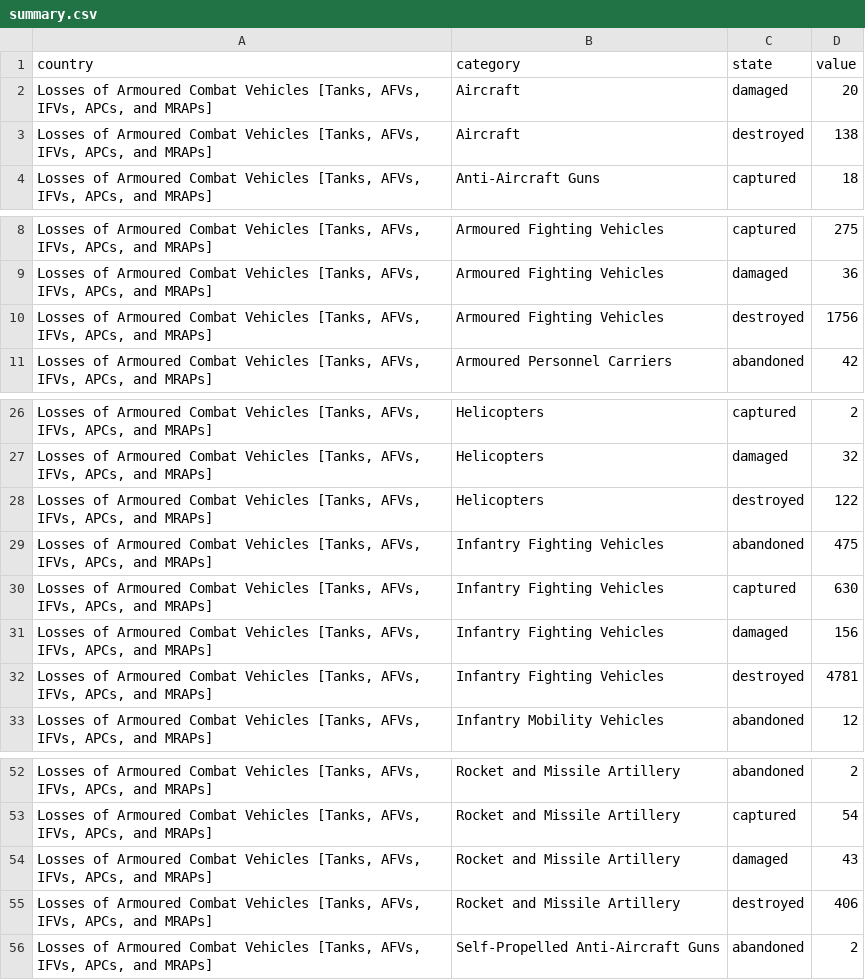
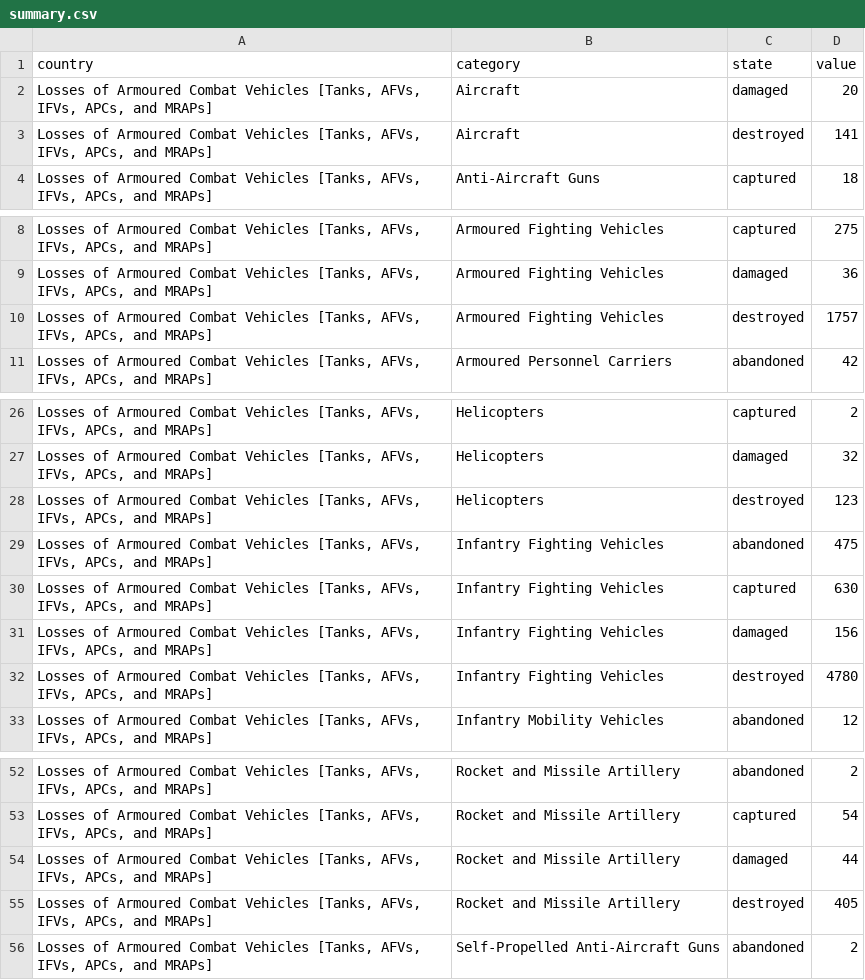
Before and after one commit to mauforonda/ukraine, a CSV file: summary.csv, drawn as a sheet; only a part is shown, gaps mark what is left out.

```diff
--- a/summary.csv
+++ b/summary.csv
@@ -2,3 +2,3 @@ country,category,state,value
 "Losses of Armoured Combat Vehicles [Tanks, AFVs, IFVs, APCs, and MRAPs]",Aircraft ,damaged,20
-"Losses of Armoured Combat Vehicles [Tanks, AFVs, IFVs, APCs, and MRAPs]",Aircraft ,destroyed,138
+"Losses of Armoured Combat Vehicles [Tanks, AFVs, IFVs, APCs, and MRAPs]",Aircraft ,destroyed,141
 "Losses of Armoured Combat Vehicles [Tanks, AFVs, IFVs, APCs, and MRAPs]",Anti-Aircraft Guns ,captured,18
@@ -9,3 +9,3 @@ country,category,state,value
 "Losses of Armoured Combat Vehicles [Tanks, AFVs, IFVs, APCs, and MRAPs]",Armoured Fighting Vehicles ,damaged,36
-"Losses of Armoured Combat Vehicles [Tanks, AFVs, IFVs, APCs, and MRAPs]",Armoured Fighting Vehicles ,destroyed,1756
+"Losses of Armoured Combat Vehicles [Tanks, AFVs, IFVs, APCs, and MRAPs]",Armoured Fighting Vehicles ,destroyed,1757
 "Losses of Armoured Combat Vehicles [Tanks, AFVs, IFVs, APCs, and MRAPs]",Armoured Personnel Carriers ,abandoned,42
@@ -27,3 +27,3 @@ country,category,state,value
 "Losses of Armoured Combat Vehicles [Tanks, AFVs, IFVs, APCs, and MRAPs]",Helicopters ,damaged,32
-"Losses of Armoured Combat Vehicles [Tanks, AFVs, IFVs, APCs, and MRAPs]",Helicopters ,destroyed,122
+"Losses of Armoured Combat Vehicles [Tanks, AFVs, IFVs, APCs, and MRAPs]",Helicopters ,destroyed,123
 "Losses of Armoured Combat Vehicles [Tanks, AFVs, IFVs, APCs, and MRAPs]",Infantry Fighting Vehicles ,abandoned,475
@@ -31,3 +31,3 @@ country,category,state,value
 "Losses of Armoured Combat Vehicles [Tanks, AFVs, IFVs, APCs, and MRAPs]",Infantry Fighting Vehicles ,damaged,156
-"Losses of Armoured Combat Vehicles [Tanks, AFVs, IFVs, APCs, and MRAPs]",Infantry Fighting Vehicles ,destroyed,4781
+"Losses of Armoured Combat Vehicles [Tanks, AFVs, IFVs, APCs, and MRAPs]",Infantry Fighting Vehicles ,destroyed,4780
 "Losses of Armoured Combat Vehicles [Tanks, AFVs, IFVs, APCs, and MRAPs]",Infantry Mobility Vehicles ,abandoned,12
@@ -53,4 +53,4 @@ country,category,state,value
 "Losses of Armoured Combat Vehicles [Tanks, AFVs, IFVs, APCs, and MRAPs]",Rocket and Missile Artillery ,captured,54
-"Losses of Armoured Combat Vehicles [Tanks, AFVs, IFVs, APCs, and MRAPs]",Rocket and Missile Artillery ,damaged,43
-"Losses of Armoured Combat Vehicles [Tanks, AFVs, IFVs, APCs, and MRAPs]",Rocket and Missile Artillery ,destroyed,406
+"Losses of Armoured Combat Vehicles [Tanks, AFVs, IFVs, APCs, and MRAPs]",Rocket and Missile Artillery ,damaged,44
+"Losses of Armoured Combat Vehicles [Tanks, AFVs, IFVs, APCs, and MRAPs]",Rocket and Missile Artillery ,destroyed,405
 "Losses of Armoured Combat Vehicles [Tanks, AFVs, IFVs, APCs, and MRAPs]",Self-Propelled Anti-Aircraft Guns ,abandoned,2
```
Also changed, not shown: log.csv.
